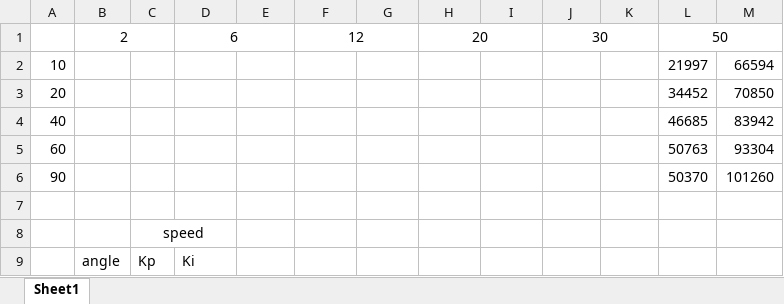
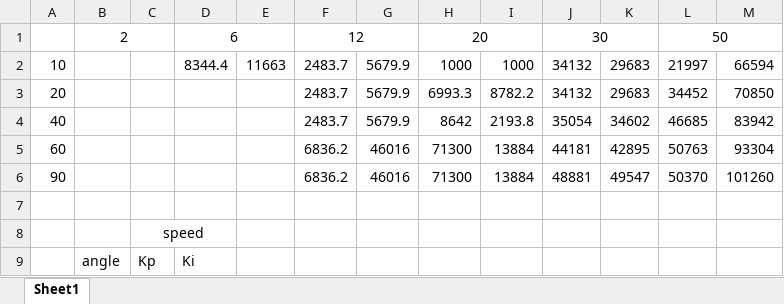
Before and after one commit to ZipsRacingElectric/Vehicle-Dynamics, an Excel workbook: MATLAB/nonlinear_double_track/pi_controller_gains.xlsx, sheet Sheet1, drawn as a sheet; values as stored, in another font and other column widths than the file's, no borders; removed rows and columns are numbered as before the commit, all else as after; the diff names each change by its address in the sheet, - before the commit and + after, or states it on an @@ line.

Commit message:
gains
excel sheet has most of the gains now

```diff
--- a/MATLAB/nonlinear_double_track/pi_controller_gains.xlsx (sheet Sheet1)
+++ b/MATLAB/nonlinear_double_track/pi_controller_gains.xlsx (sheet Sheet1)
-row 2: 10 |  |  |  |  |  |  |  |  |  |  | 21997 | 66594
+row 2: 10 |  |  | 8344.4 | 11663 | 2483.7 | 5679.9 | 1000 | 1000 | 34132 | 29683 | 21997 | 66594
-F3:F4: (empty)
+F3:F4: 2483.7
-G3:G4: (empty)
+G3:G4: 5679.9
-H3: (empty)
+H3: 6993.3
-I3: (empty)
+I3: 8782.2
-J3: (empty)
+J3: 34132
-K3: (empty)
+K3: 29683
-H4: (empty)
+H4: 8642
-I4: (empty)
+I4: 2193.8
-J4: (empty)
+J4: 35054
-K4: (empty)
+K4: 34602
-F5:F6: (empty)
+F5:F6: 6836.2
-G5:G6: (empty)
+G5:G6: 46016
-H5:H6: (empty)
+H5:H6: 71300
-I5:I6: (empty)
+I5:I6: 13884
-J5: (empty)
+J5: 44181
-K5: (empty)
+K5: 42895
-J6: (empty)
+J6: 48881
-K6: (empty)
+K6: 49547
```
Also changed, not shown: 3 other files.
